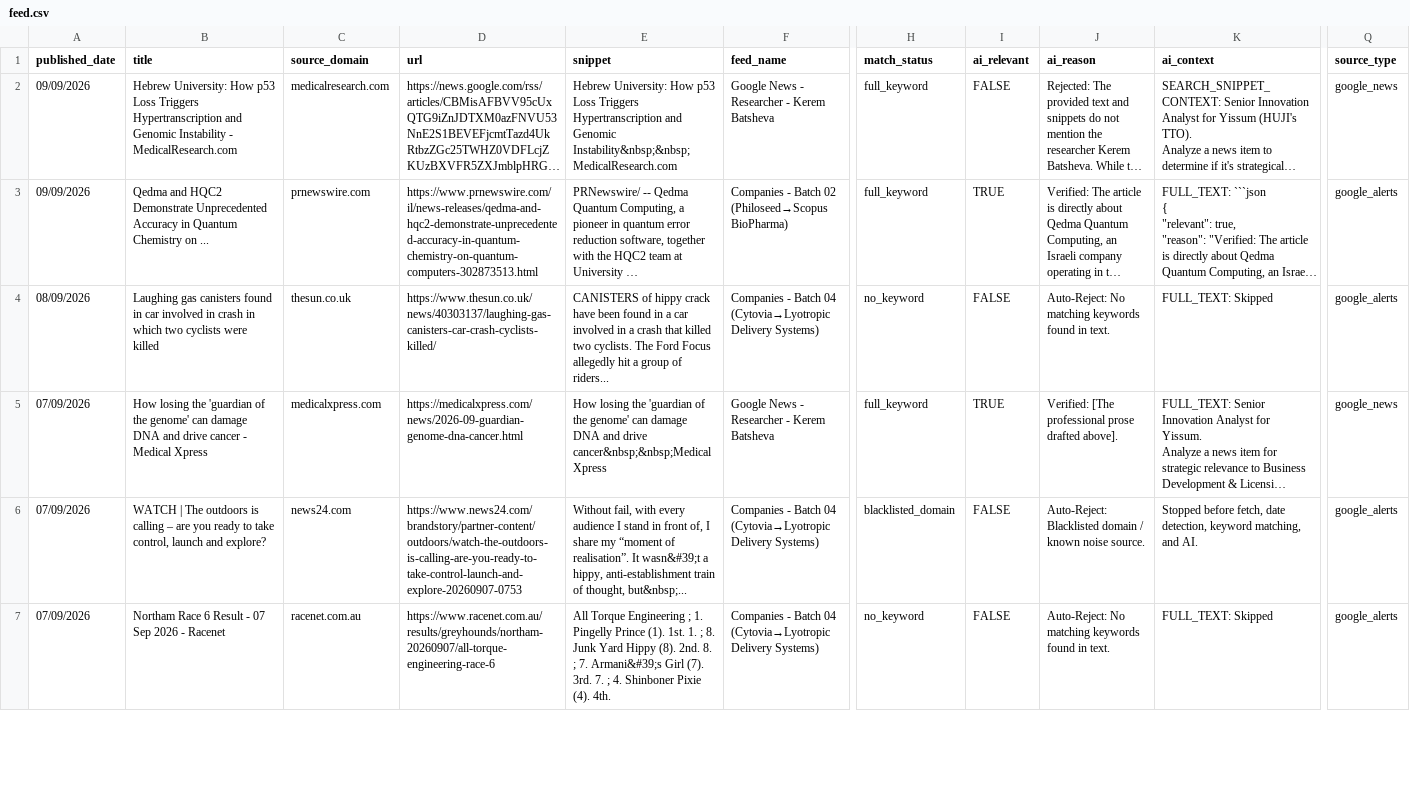
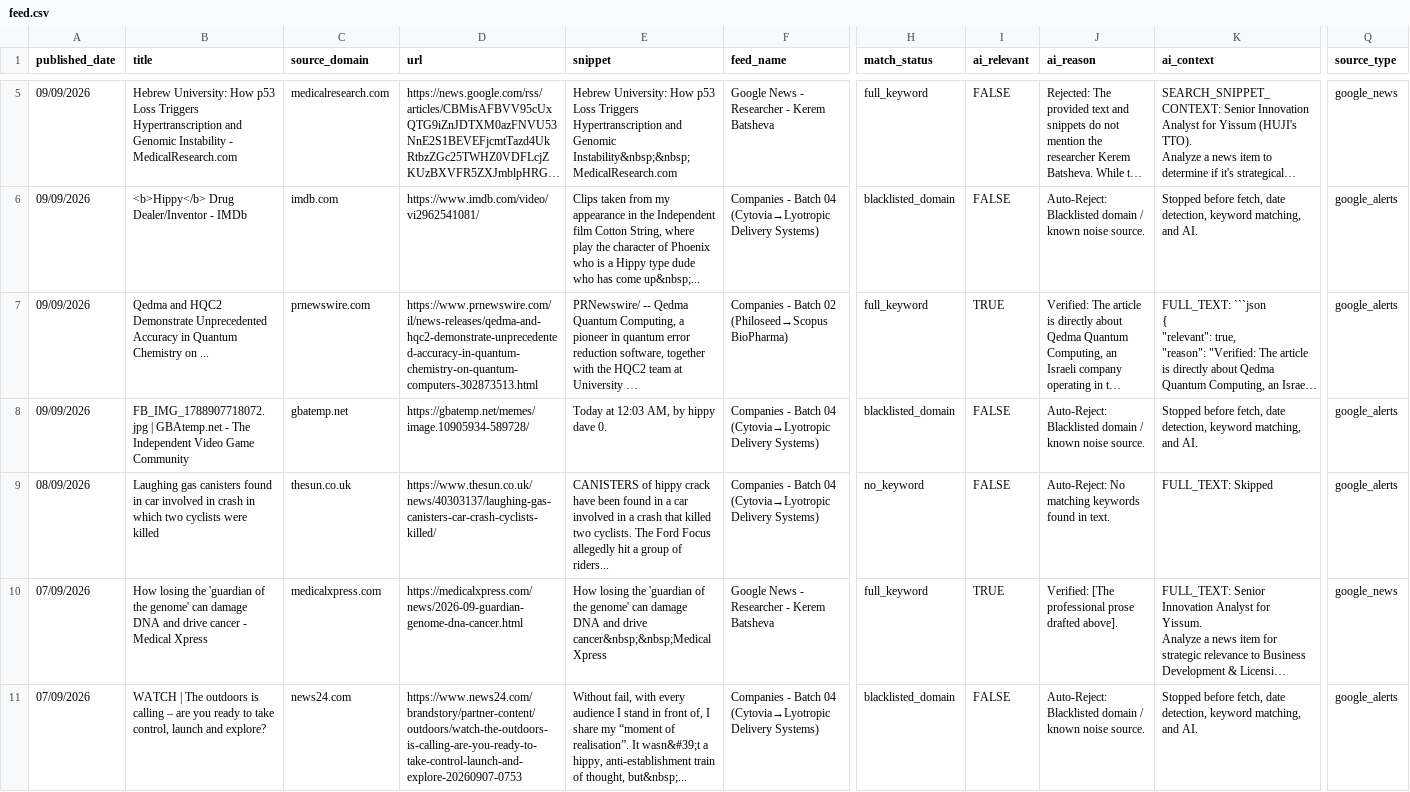
Before and after one commit to elyashivzangen/yissum-science, a CSV file: data_new_updater/feed.csv, drawn as a sheet; only a part is shown, gaps mark what is left out; the shorter side is filled out with more unchanged rows; long unchanged cells end in …; rows hold the shown columns only; the diff covers the shown part only; the diff names each change by its address in the sheet, - before the commit and + after, or states it on an @@ line.

```diff
--- a/data_new_updater/feed.csv
+++ b/data_new_updater/feed.csv
+row 6: 09/09/2026 | <b>Hippy</b> Drug Dealer/Inventor - IMDb | imdb.com | https://www.imdb.com/video/vi2962541081/ | Clips taken from my appearance in the Independent film Cotton String, where play the character of Phoenix who is a Hippy type dude who has come up&nbsp;... | Companies - Batch 04 (Cytovia→Lyotropic Delivery Systems) | blacklisted_domain | FALSE | Auto-Reject: Blacklisted domain / known noise source. | Stopped before fetch, date detection, keyword matching, and AI. | google_alerts
+row 8: 09/09/2026 | FB_IMG_1788907718072.jpg | GBAtemp.net - The Independent Video Game Community | gbatemp.net | https://gbatemp.net/memes/image.10905934-589728/ | Today at 12:03 AM, by hippy dave 0. | Companies - Batch 04 (Cytovia→Lyotropic Delivery Systems) | blacklisted_domain | FALSE | Auto-Reject: Blacklisted domain / known noise source. | Stopped before fetch, date detection, keyword matching, and AI. | google_alerts
```
Also changed, not shown: 3 added rows elsewhere in this file, data_new_updater/feed_compact.csv, data_new_updater/feed_titles.csv, 2 other files.
